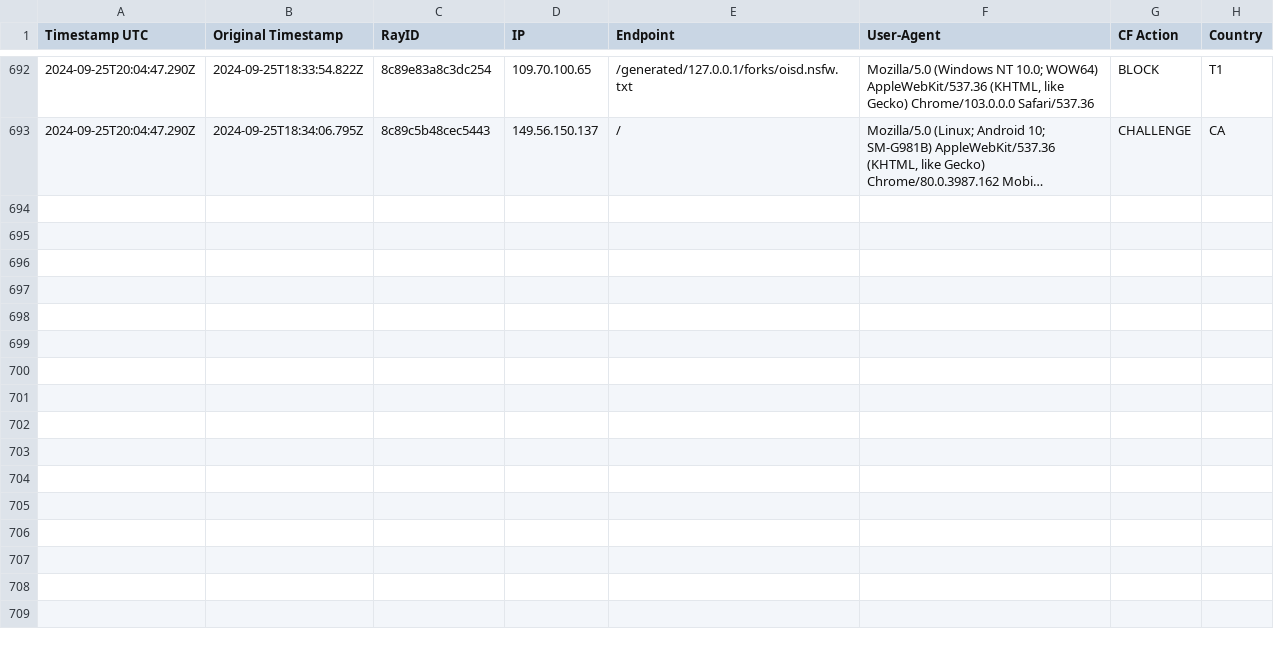
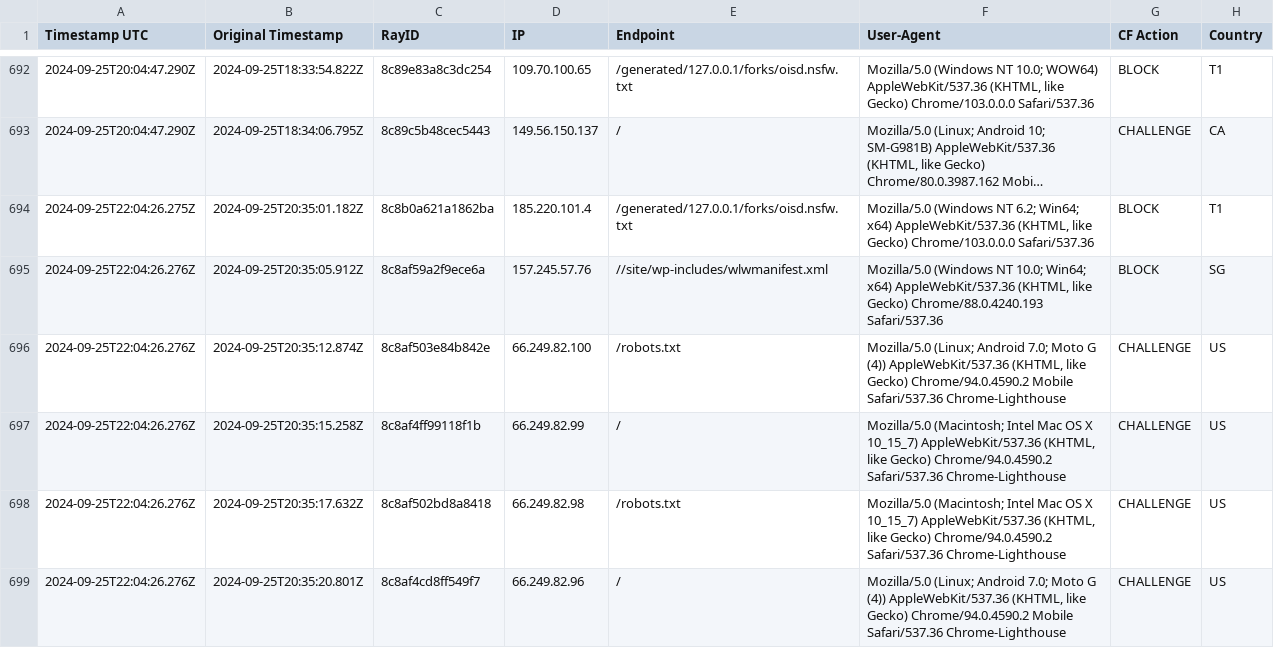
Before and after one commit to sefinek24/Malicious-IP-Addresses, a CSV file: lists/main.csv, drawn as a sheet; only a part is shown, gaps mark what is left out; long unchanged cells end in …; the diff covers the shown part only; the diff names each change by its address in the sheet, - before the commit and + after, or states it on an @@ line.

Commit message:
Update the list of malicious IP addresses [2 files]
lists/main.csv
lists/main.txt

```diff
--- a/lists/main.csv
+++ b/lists/main.csv
+row 694: 2024-09-25T22:04:26.275Z | 2024-09-25T20:35:01.182Z | 8c8b0a621a1862ba | 185.220.101.4 | /generated/127.0.0.1/forks/oisd.nsfw.txt | Mozilla/5.0 (Windows NT 6.2; Win64; x64) AppleWebKit/537.36 (KHTML, like Gecko) Chrome/103.0.0.0 Safari/537.36 | BLOCK | T1
+row 695: 2024-09-25T22:04:26.276Z | 2024-09-25T20:35:05.912Z | 8c8af59a2f9ece6a | 157.245.57.76 | //site/wp-includes/wlwmanifest.xml | Mozilla/5.0 (Windows NT 10.0; Win64; x64) AppleWebKit/537.36 (KHTML, like Gecko) Chrome/88.0.4240.193 Safari/537.36 | BLOCK | SG
+row 696: 2024-09-25T22:04:26.276Z | 2024-09-25T20:35:12.874Z | 8c8af503e84b842e | 66.249.82.100 | /robots.txt | Mozilla/5.0 (Linux; Android 7.0; Moto G (4)) AppleWebKit/537.36 (KHTML, like Gecko) Chrome/94.0.4590.2 Mobile Safari/537.36 Chrome-Lighthouse | CHALLENGE | US
+row 697: 2024-09-25T22:04:26.276Z | 2024-09-25T20:35:15.258Z | 8c8af4ff99118f1b | 66.249.82.99 | / | Mozilla/5.0 (Macintosh; Intel Mac OS X 10_15_7) AppleWebKit/537.36 (KHTML, like Gecko) Chrome/94.0.4590.2 Safari/537.36 Chrome-Lighthouse | CHALLENGE | US
+row 698: 2024-09-25T22:04:26.276Z | 2024-09-25T20:35:17.632Z | 8c8af502bd8a8418 | 66.249.82.98 | /robots.txt | Mozilla/5.0 (Macintosh; Intel Mac OS X 10_15_7) AppleWebKit/537.36 (KHTML, like Gecko) Chrome/94.0.4590.2 Safari/537.36 Chrome-Lighthouse | CHALLENGE | US
+row 699: 2024-09-25T22:04:26.276Z | 2024-09-25T20:35:20.801Z | 8c8af4cd8ff549f7 | 66.249.82.96 | / | Mozilla/5.0 (Linux; Android 7.0; Moto G (4)) AppleWebKit/537.36 (KHTML, like Gecko) Chrome/94.0.4590.2 Mobile Safari/537.36 Chrome-Lighthouse | CHALLENGE | US
```
Also changed, not shown: 15 added rows elsewhere in this file, 1 other file.
